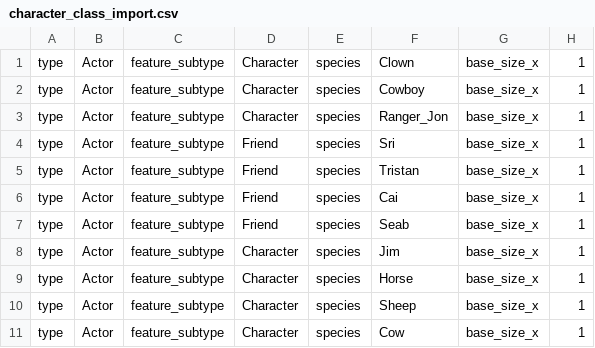
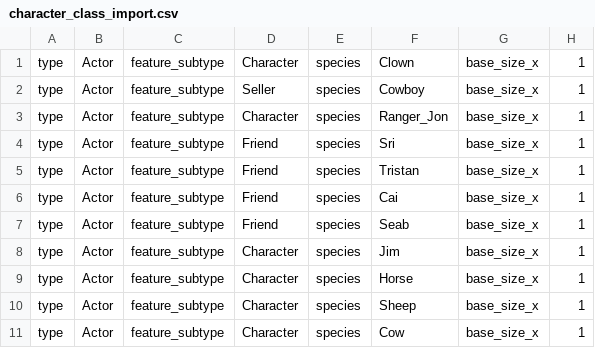
Before and after one commit to gowigglytuff/hornby_game, a CSV file: assets/import_data/character_class_import.csv, drawn as a sheet; only a part is shown; the diff names each change by its address in the sheet, - before the commit and + after, or states it on an @@ line.

```diff
--- a/assets/import_data/character_class_import.csv
+++ b/assets/import_data/character_class_import.csv
-D2: Character
+D2: Seller
```
Also changed, not shown: 7 other files.
